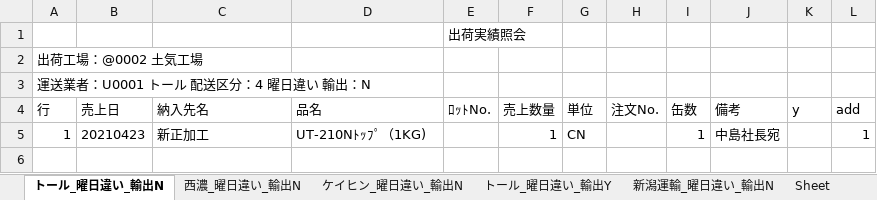
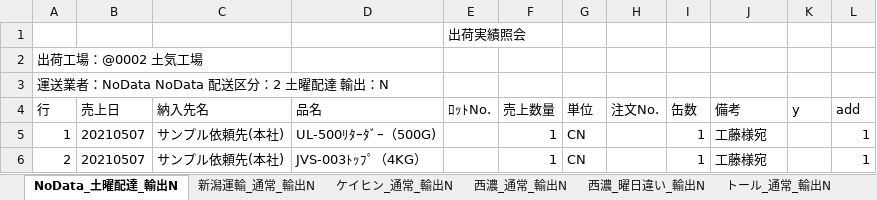
Before and after one commit to ogashira/syukka, an Excel workbook: Program/出荷実績照会_土気.xlsx, sheet NoData_土曜配達_輸出N, drawn as a sheet; values as stored, in another font and other column widths than the file's, no borders; charts and pictures not drawn; the diff names each change by its address in the sheet, - before the commit and + after, or states it on an @@ line.

```diff
--- a/Program/出荷実績照会_土気.xlsx (sheet NoData_土曜配達_輸出N)
+++ b/Program/出荷実績照会_土気.xlsx (sheet NoData_土曜配達_輸出N)
-sheet tab: トール_曜日違い_輸出N
+sheet tab: NoData_土曜配達_輸出N
-sheet tab: ケイヒン_曜日違い_輸出N
+sheet tab: ケイヒン_通常_輸出N
-sheet tab: トール_曜日違い_輸出Y
+sheet tab: 西濃_通常_輸出N
+sheet tab: 新潟運輸_通常_輸出N
+sheet tab: トール_通常_輸出N
@@ sheet tab order changed: NoData_土曜配達_輸出N | 新潟運輸_通常_輸出N | ケイヒン_通常_輸出N | 西濃_通常_輸出N | 西濃_曜日違い_輸出N | トール_通常_輸出N @@
-A3 (行): 運送業者：U0001 トール 配送区分：4 曜日違い 輸出：N
+A3 (行): 運送業者：NoData NoData 配送区分：2 土曜配達 輸出：N
-B5 (売上日): 20210423
+B5 (売上日): 20210507
-C5 (納入先名): 新正加工
+C5 (納入先名): サンプル依頼先(本社)
-D5 (品名): UT-210Nﾄｯﾌﾟ（1KG)
+D5 (品名): UL-500ﾘﾀｰﾀﾞｰ（500G)
-J5 (備考): 中島社長宛
+J5 (備考): 工藤様宛
+row 6: 2 | 20210507 | サンプル依頼先(本社) | JVS-003ﾄｯﾌﾟ（4KG） |  | 1 | CN |  | 1 | 工藤様宛 |  | 1
```
Also changed, not shown: sheet 新潟運輸_曜日違い_輸出N, sheet ケイヒン_通常_輸出N, sheet 西濃_曜日違い_輸出N, sheet 西濃_通常_輸出N, charts or pictures, Program/出荷実績照会_本社.xlsx, 12 other files.
